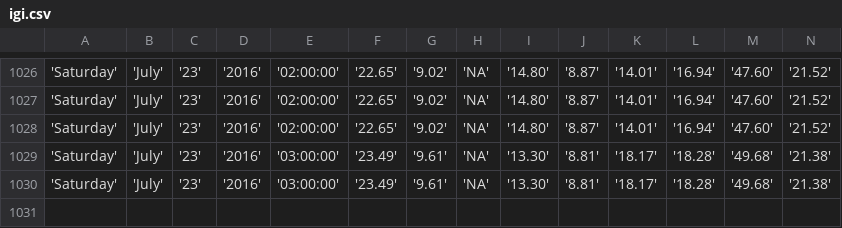
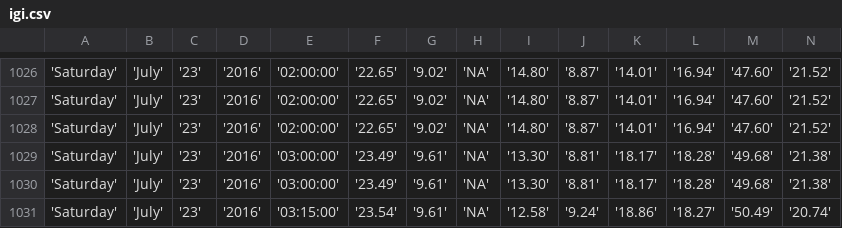
Before and after one commit to bibekpoddar/sdpcbdata, a CSV file: igi.csv, drawn as a sheet; only a part is shown, gaps mark what is left out; rows hold the shown columns only; the diff names each change by its address in the sheet, - before the commit and + after, or states it on an @@ line.

Commit message:
Updated data

```diff
--- a/igi.csv
+++ b/igi.csv
+row 1031: 'Saturday' | 'July' | '23' | '2016' | '03:15:00' | '23.54' | '9.61' | 'NA' | '12.58' | '9.24' | '18.86' | '18.27' | '50.49' | '20.74'
```
Also changed, not shown: av.csv, cl.csv, 3 other files.
